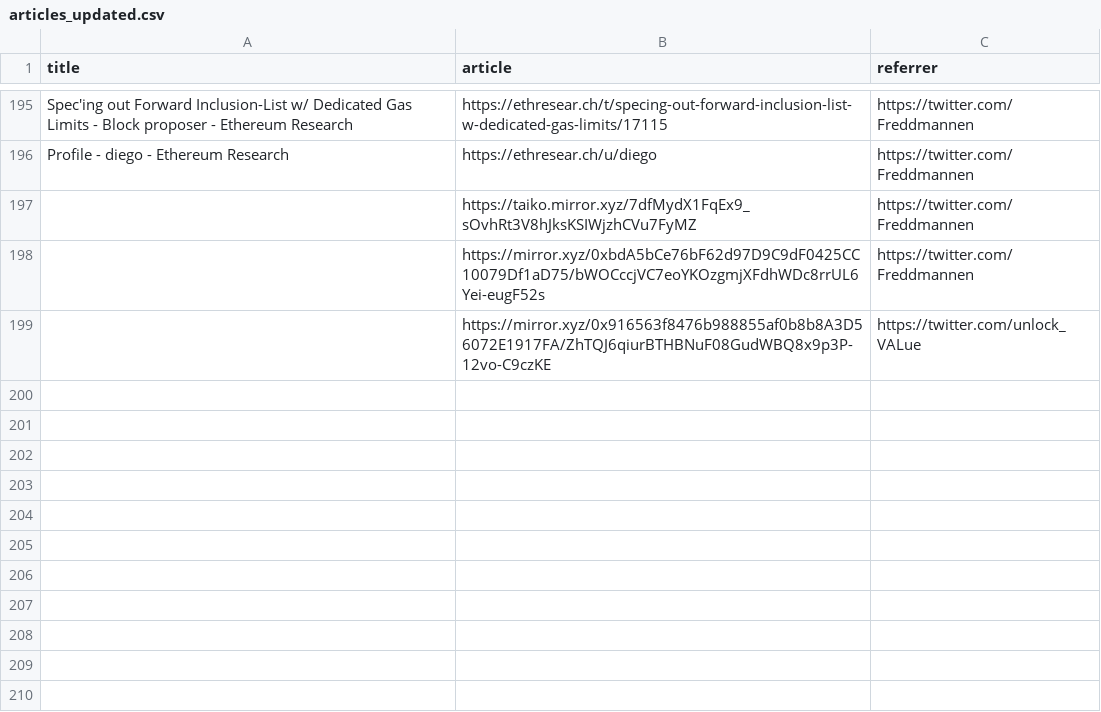
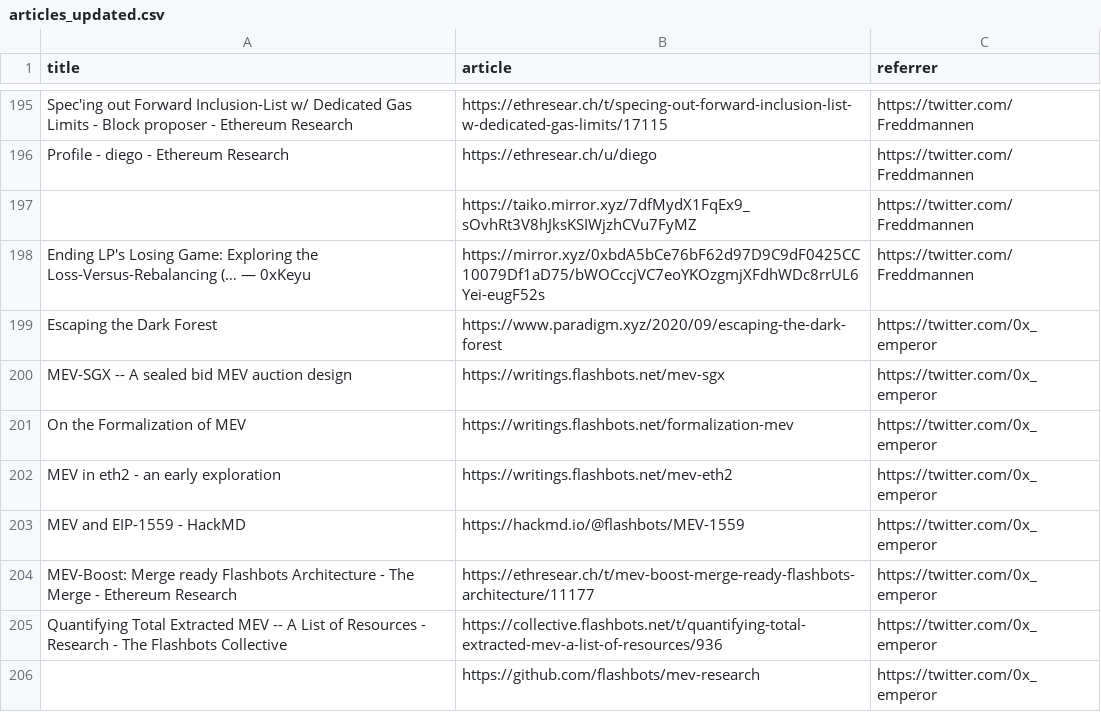
Before and after one commit to mev-fyi/data, a CSV file: data/links/articles_updated.csv, drawn as a sheet; only a part is shown, gaps mark what is left out.

```diff
--- a/data/links/articles_updated.csv
+++ b/data/links/articles_updated.csv
@@ -197,3 +197,10 @@ Profile - diego - Ethereum Research,https://ethresear.ch/u/diego,https://twitter
 ,https://taiko.mirror.xyz/7dfMydX1FqEx9_sOvhRt3V8hJksKSIWjzhCVu7FyMZ,https://twitter.com/Freddmannen
-,https://mirror.xyz/0xbdA5bCe76bF62d97D9C9dF0425CC10079Df1aD75/bWOCccjVC7eoYKOzgmjXFdhWDc8rrUL6Yei-eugF52s,https://twitter.com/Freddmannen
-,https://mirror.xyz/0x916563f8476b988855af0b8b8A3D56072E1917FA/ZhTQJ6qiurBTHBNuF08GudWBQ8x9p3P-12vo-C9czKE,https://twitter.com/unlock_VALue
+Ending LP's Losing Game: Exploring the Loss-Versus-Rebalancing (… — 0xKeyu,https://mirror.xyz/0xbdA5bCe76bF62d97D9C9dF0425CC10079Df1aD75/bWOCccjVC7eoYKOzgmjXFdhWDc8rrUL6Yei-eugF52s,https://twitter.com/Freddmannen
+Escaping the Dark Forest,https://www.paradigm.xyz/2020/09/escaping-the-dark-forest,https://twitter.com/0x_emperor
+MEV-SGX -- A sealed bid MEV auction design,https://writings.flashbots.net/mev-sgx,https://twitter.com/0x_emperor
+On the Formalization of MEV,https://writings.flashbots.net/formalization-mev,https://twitter.com/0x_emperor
+MEV in eth2 - an early exploration,https://writings.flashbots.net/mev-eth2,https://twitter.com/0x_emperor
+MEV and EIP-1559 - HackMD,https://hackmd.io/@flashbots/MEV-1559,https://twitter.com/0x_emperor
+MEV-Boost: Merge ready Flashbots Architecture - The Merge - Ethereum Research,https://ethresear.ch/t/mev-boost-merge-ready-flashbots-architecture/11177,https://twitter.com/0x_emperor
+Quantifying Total Extracted MEV -- A List of Resources - Research - The Flashbots Collective,https://collective.flashbots.net/t/quantifying-total-extracted-mev-a-list-of-resources/936,https://twitter.com/0x_emperor
+,https://github.com/flashbots/mev-research,https://twitter.com/0x_emperor
```
Also changed, not shown: data/links/articles.csv, data/links/research_papers/arxiv_papers.csv, 14 other files.
